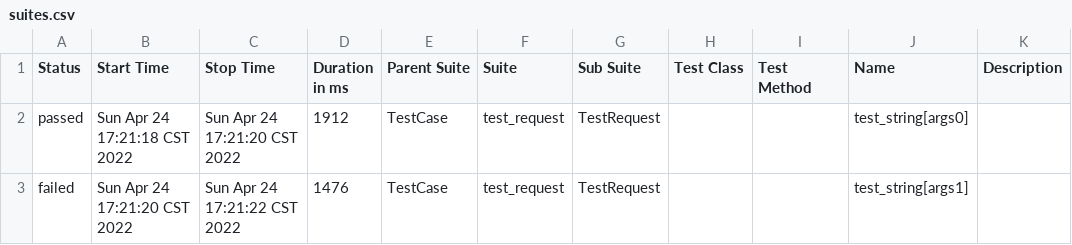
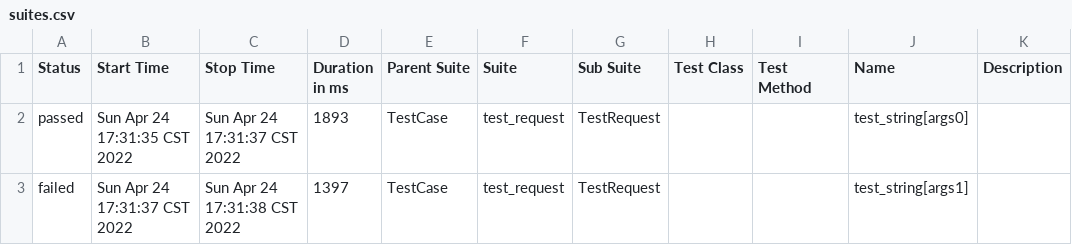
Before and after one commit to liudoudou86/Andrew, a CSV file: Report/Allure/data/suites.csv, drawn as a sheet.

```diff
--- a/Report/Allure/data/suites.csv
+++ b/Report/Allure/data/suites.csv
@@ -1,3 +1,3 @@
 "Status","Start Time","Stop Time","Duration in ms","Parent Suite","Suite","Sub Suite","Test Class","Test Method","Name","Description"
-"passed","Sun Apr 24 17:21:18 CST 2022","Sun Apr 24 17:21:20 CST 2022","1912","TestCase","test_request","TestRequest","","","test_string[args0]",""
-"failed","Sun Apr 24 17:21:20 CST 2022","Sun Apr 24 17:21:22 CST 2022","1476","TestCase","test_request","TestRequest","","","test_string[args1]",""
+"passed","Sun Apr 24 17:31:35 CST 2022","Sun Apr 24 17:31:37 CST 2022","1893","TestCase","test_request","TestRequest","","","test_string[args0]",""
+"failed","Sun Apr 24 17:31:37 CST 2022","Sun Apr 24 17:31:38 CST 2022","1397","TestCase","test_request","TestRequest","","","test_string[args1]",""
```
Also changed, not shown: 32 other files.
